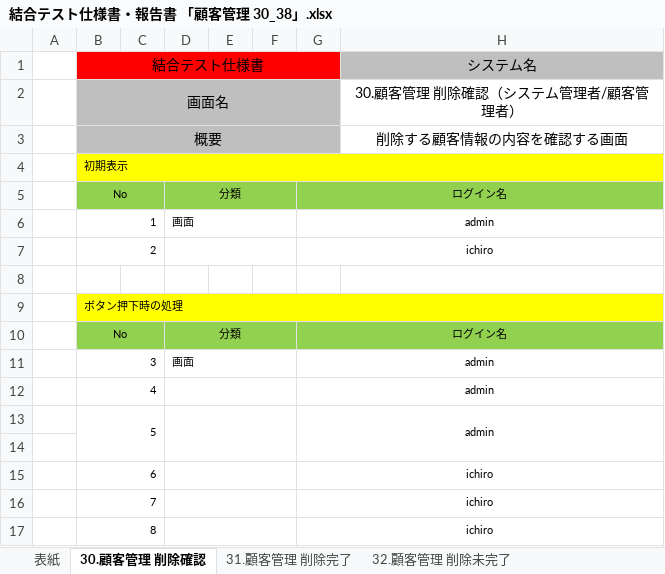
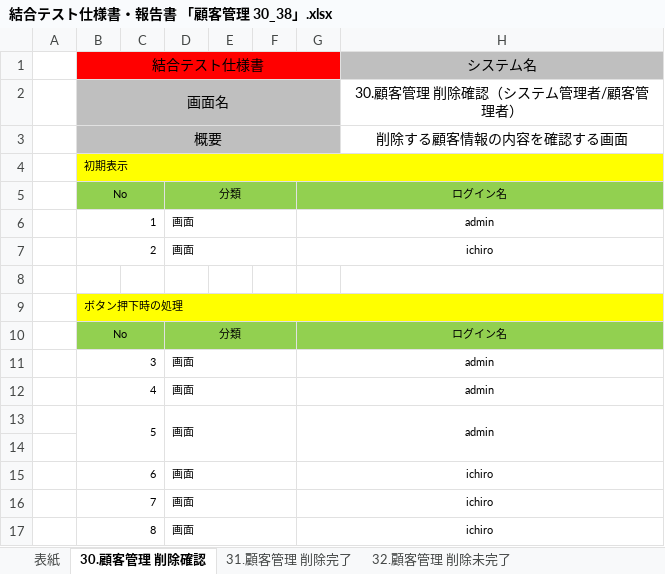
Before and after one commit to tmyk-ykmz/CustomerManage_test, an Excel workbook: CustomerManage/＜テスト仕様書、不具合管理表、エビデンス＞/横溝担当/結合テスト仕様書・報告書 「顧客管理 30_38」.xlsx, sheet 30.顧客管理 削除確認, drawn as a sheet; only a part is shown; values as stored, in another font and other column widths than the file's, no borders; the diff names each change by its address in the sheet, - before the commit and + after, or states it on an @@ line.

```diff
--- a/CustomerManage/＜テスト仕様書、不具合管理表、エビデンス＞/横溝担当/結合テスト仕様書・報告書 「顧客管理 30_38」.xlsx (sheet 30.顧客管理 削除確認)
+++ b/CustomerManage/＜テスト仕様書、不具合管理表、エビデンス＞/横溝担当/結合テスト仕様書・報告書 「顧客管理 30_38」.xlsx (sheet 30.顧客管理 削除確認)
-D7: (empty)
+D7: 画面
-D12:D13: (empty)
+D12:D13: 画面
-D15:D17: (empty)
+D15:D17: 画面
```
Also changed, not shown: sheet 33.顧客管理(CSV) CSV操作 Edge､IE, sheet 34.顧客管理(CSV) CSV操作 Chrome, sheet 31.顧客管理 削除完了, sheet 32.顧客管理 削除未完了, sheet 35.顧客管理(CSV) 一括処理完了, sheet 36.顧客管理(CSV) 一括処理未完了, 2 more sheets, CustomerManage/Bチーム_工程表.xlsx, 3 other files.
